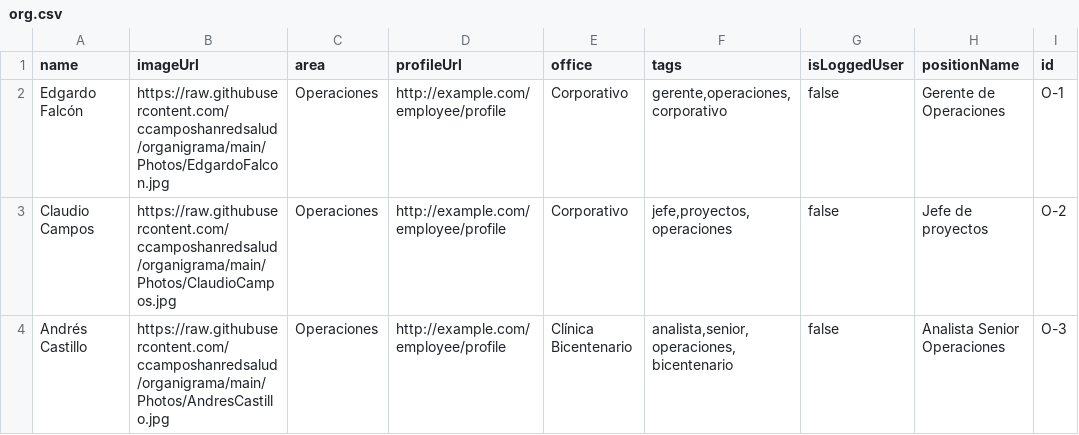
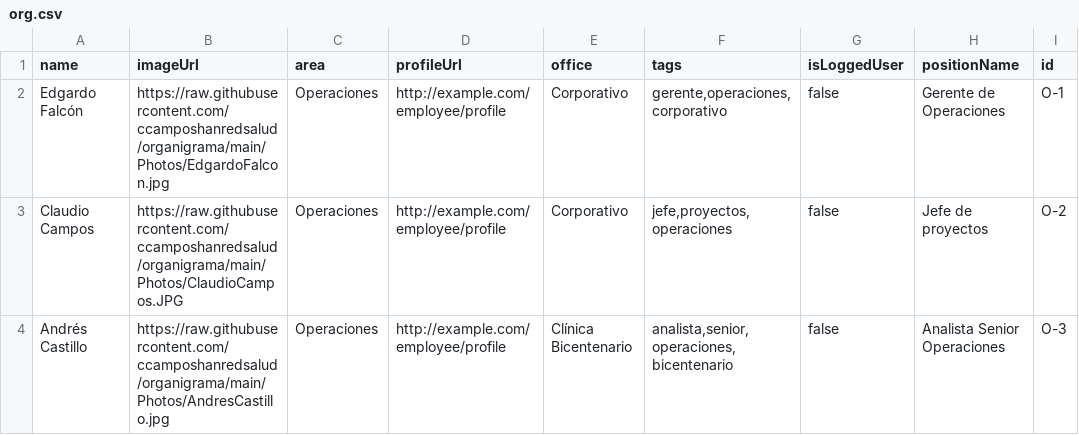
Before and after one commit to ccamposhanredsalud/organigrama, a CSV file: org.csv, drawn as a sheet; only a part is shown; the diff names each change by its address in the sheet, - before the commit and + after, or states it on an @@ line.

Commit message:
Update org.csv

```diff
--- a/org.csv
+++ b/org.csv
-B3 (imageUrl): https://raw.githubusercontent.com/ccamposhanredsalud/organigrama/main/Photos/ClaudioCampos.jpg
+B3 (imageUrl): https://raw.githubusercontent.com/ccamposhanredsalud/organigrama/main/Photos/ClaudioCampos.JPG
```
